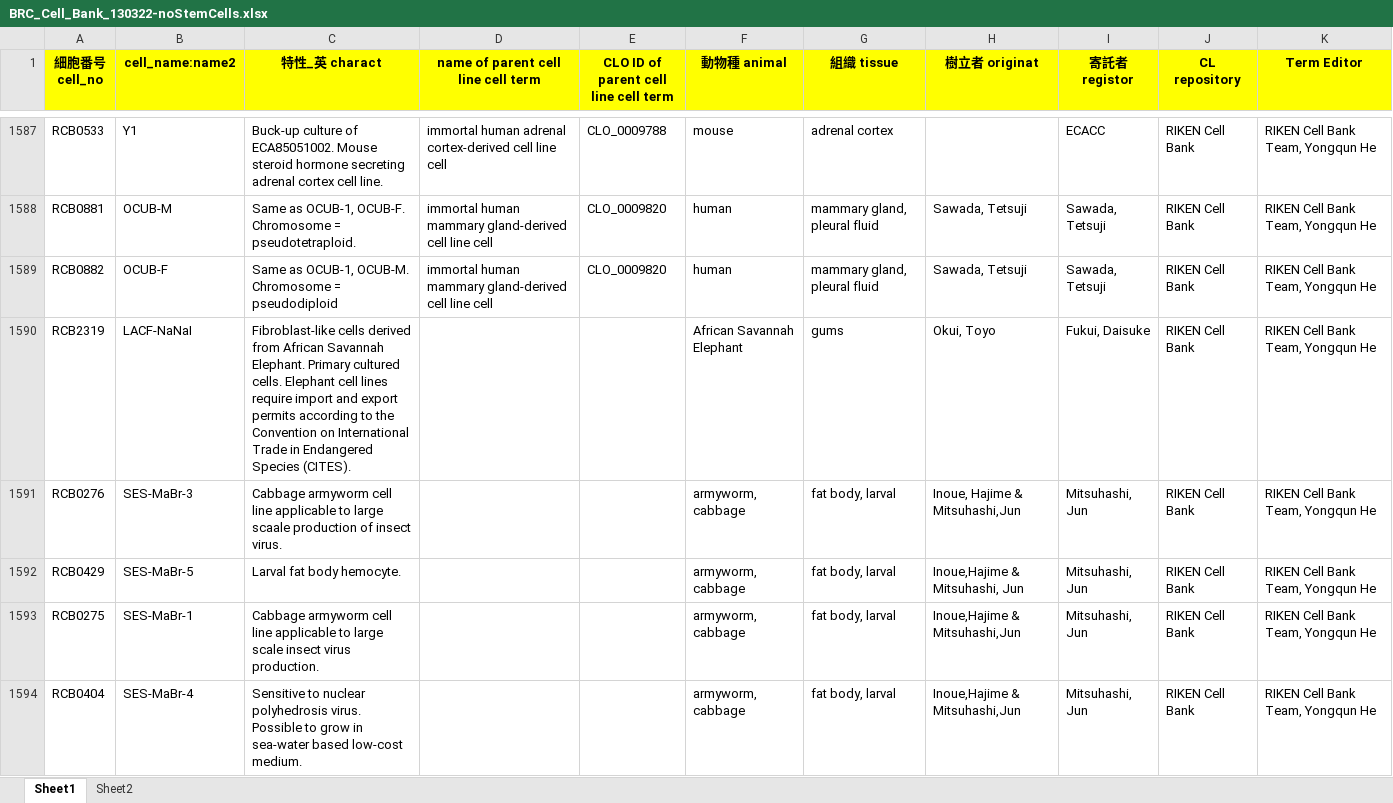
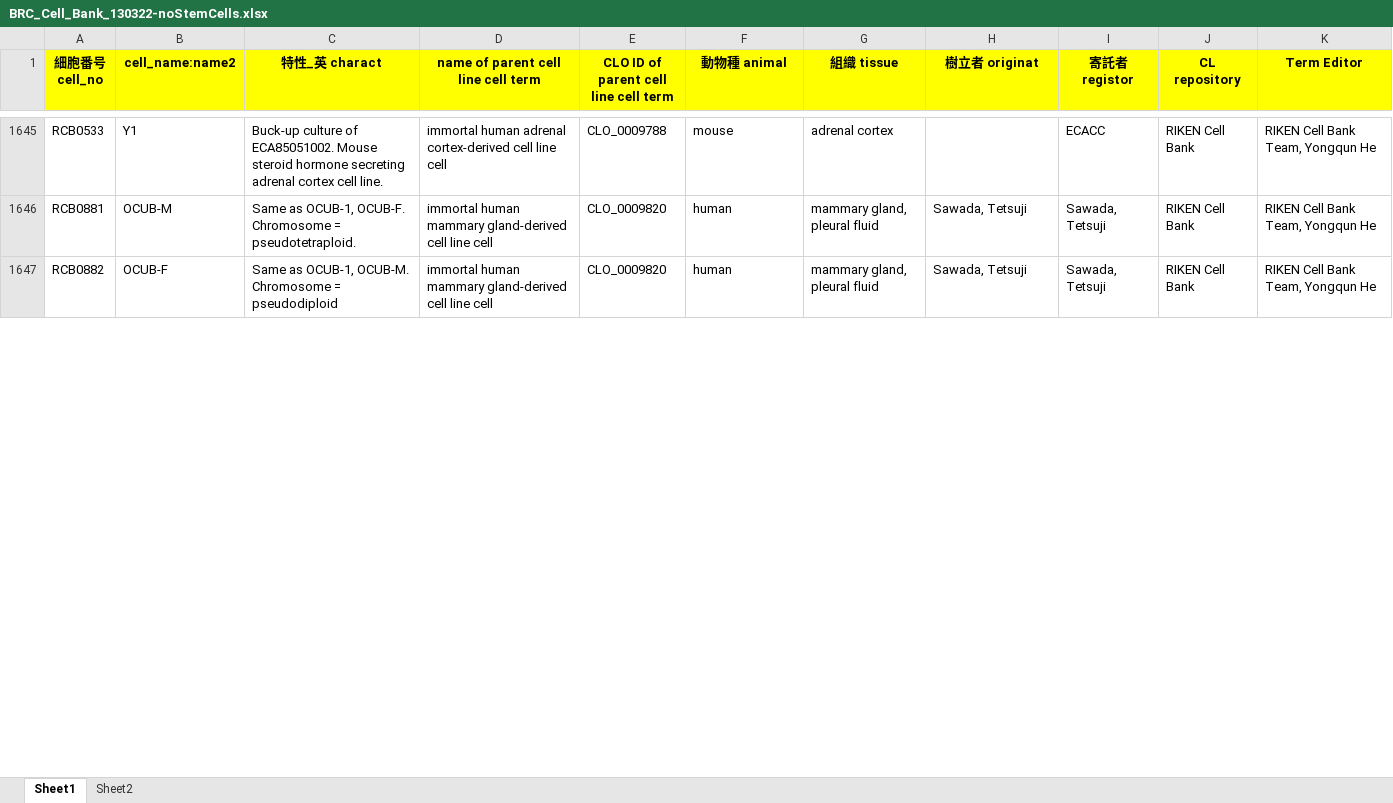
Before and after one commit to CLO-ontology/CLO, an Excel workbook: src/ontology/Ontorat files/BRC_Cell_Bank_130322-noStemCells.xlsx, sheet Sheet1, drawn as a sheet; only a part is shown, gaps mark what is left out; values as stored, in another font and other column widths than the file's, no borders; removed rows and columns are numbered as before the commit, all else as after; the diff covers the shown part only; the diff names each change by its address in the sheet, - before the commit and + after, or states it on an @@ line.

Commit message:
added a few species related cell line cell terms; updated the Japan RIKEN cell line Ontorat file.

```diff
--- a/src/ontology/Ontorat files/BRC_Cell_Bank_130322-noStemCells.xlsx (sheet Sheet1)
+++ b/src/ontology/Ontorat files/BRC_Cell_Bank_130322-noStemCells.xlsx (sheet Sheet1)
-row 1590: RCB2319 | LACF-NaNaI | Fibroblast-like cells derived from African Savannah Elephant. Primary cultured cells. Elephant cell lines require import and export permits according to the Convention on International Trade in Endangered Species (CITES). |  |  | African Savannah Elephant | gums | Okui, Toyo | Fukui, Daisuke | RIKEN Cell Bank | RIKEN Cell Bank Team, Yongqun He
-row 1591: RCB0276 | SES-MaBr-3 | Cabbage armyworm cell line applicable to large scaale production of insect virus. |  |  | armyworm, cabbage | fat body, larval | Inoue, Hajime & Mitsuhashi,Jun | Mitsuhashi, Jun | RIKEN Cell Bank | RIKEN Cell Bank Team, Yongqun He
-row 1592: RCB0429 | SES-MaBr-5 | Larval fat body hemocyte. |  |  | armyworm, cabbage | fat body, larval | Inoue,Hajime & Mitsuhashi, Jun | Mitsuhashi, Jun | RIKEN Cell Bank | RIKEN Cell Bank Team, Yongqun He
-row 1593: RCB0275 | SES-MaBr-1 | Cabbage armyworm cell line applicable to large scale insect virus production. |  |  | armyworm, cabbage | fat body, larval | Inoue,Hajime & Mitsuhashi,Jun | Mitsuhashi, Jun | RIKEN Cell Bank | RIKEN Cell Bank Team, Yongqun He
-row 1594: RCB0404 | SES-MaBr-4 | Sensitive to nuclear polyhedrosis virus. Possible to grow in sea-water based low-cost medium. |  |  | armyworm, cabbage | fat body, larval | Inoue,Hajime & Mitsuhashi,Jun | Mitsuhashi, Jun | RIKEN Cell Bank | RIKEN Cell Bank Team, Yongqun He
```
Also changed, not shown: 54 added rows, 49 removed rows, 23 moved rows and 4 edited cells elsewhere in this sheet, sheet Sheet2, 3 other files.
